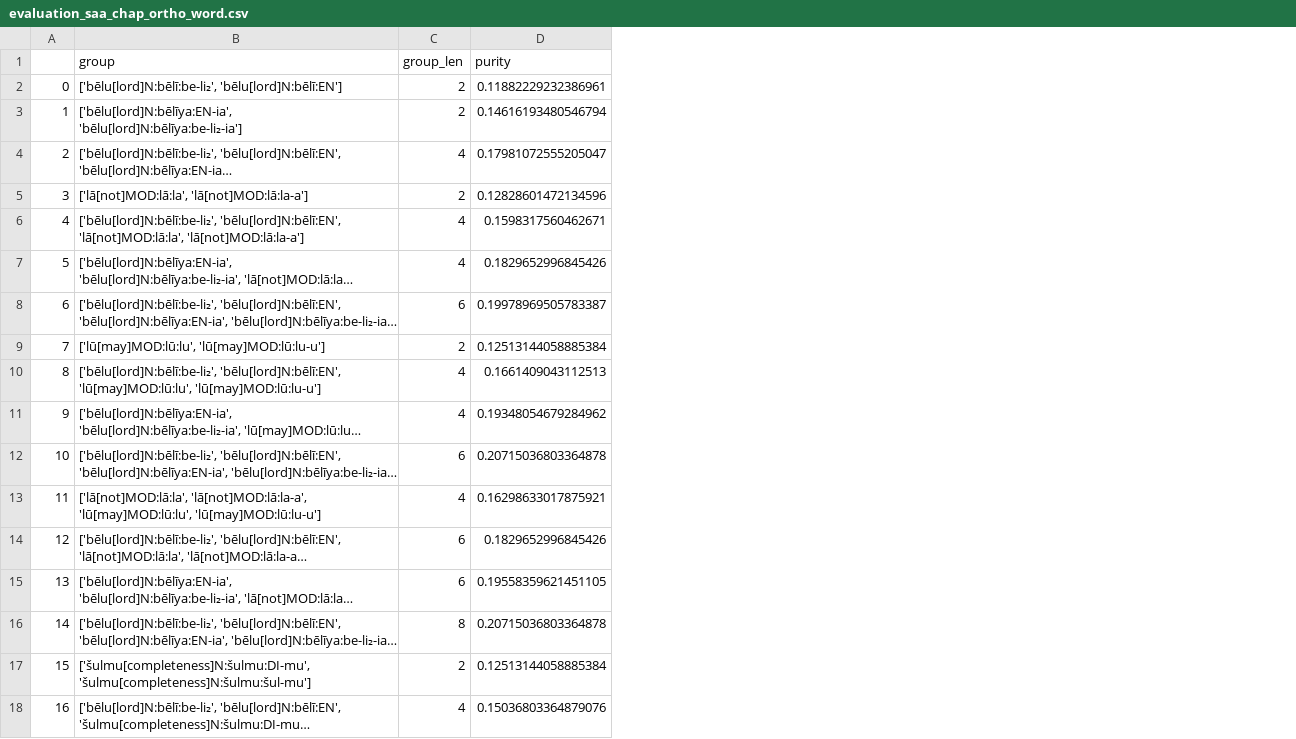
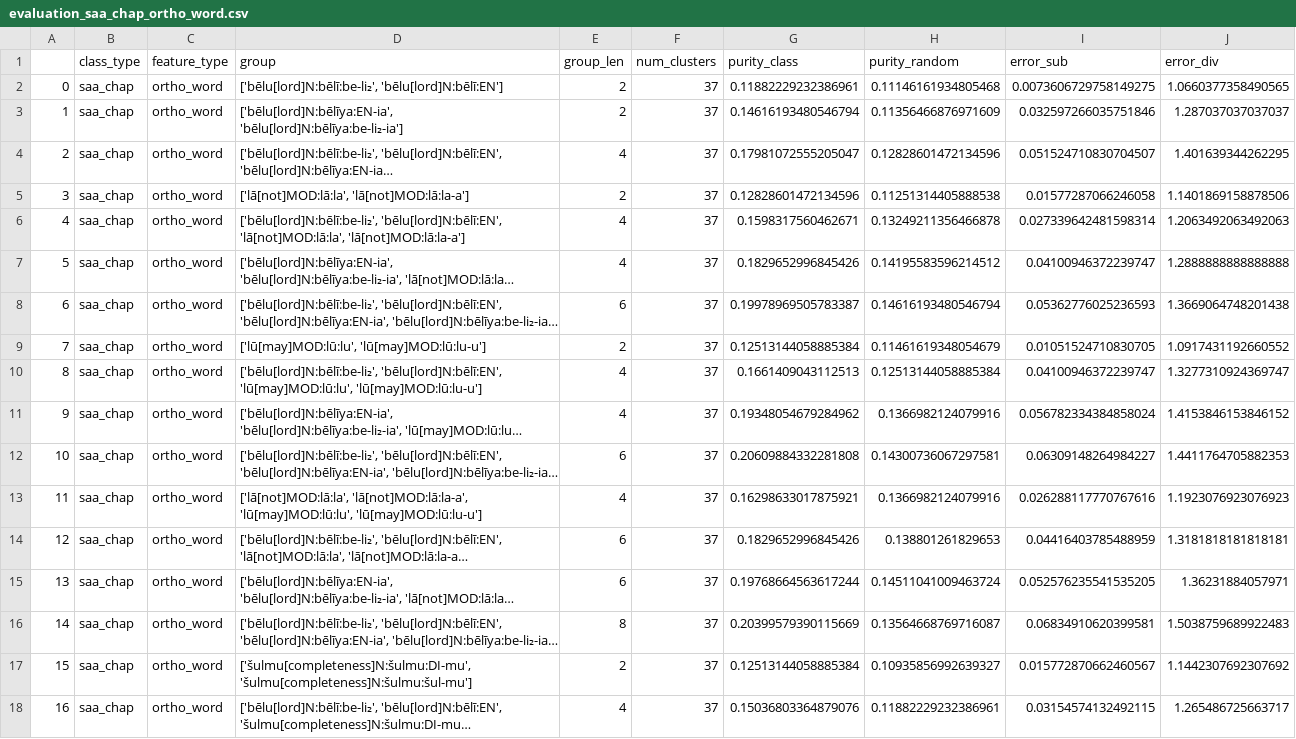
Before and after one commit to berkeleyprosopography/NA_Letters, a CSV file: output/evaluation_saa_chap_ortho_word.csv, drawn as a sheet; only a part is shown; long unchanged cells end in …; addresses are those after the commit; the diff covers the shown part only; the diff names each change by its address in the sheet, - before the commit and + after, or states it on an @@ line.

```diff
--- a/output/evaluation_saa_chap_ortho_word.csv
+++ b/output/evaluation_saa_chap_ortho_word.csv
+column B (class_type), rows 2-18: all saa_chap
+column C (feature_type), rows 2-18: all ortho_word
+column F (num_clusters), rows 2-18: all 37
+column H (purity_random), rows 2-18: 0.11146161934805468 | 0.11356466876971609 | 0.12828601472134596 | 0.11251314405888538 | 0.13249211356466878 | 0.14195583596214512 | 0.14616193480546794 | 0.11461619348054679 | 0.12513144058885384 | 0.1366982124079916 | 0.14300736067297581 | 0.1366982124079916 | 0.138801261829653 | 0.14511041009463724 | 0.13564668769716087 | 0.10935856992639327 | 0.11882229232386961
+column I (error_sub), rows 2-18: 0.0073606729758149275 | 0.032597266035751846 | 0.051524710830704507 | 0.01577287066246058 | 0.027339642481598314 | 0.04100946372239747 | 0.05362776025236593 | 0.01051524710830705 | 0.04100946372239747 | 0.056782334384858024 | 0.06309148264984227 | 0.026288117770767616 | 0.04416403785488959 | 0.052576235541535205 | 0.06834910620399581 | 0.015772870662460567 | 0.03154574132492115
+column J (error_div), rows 2-18: 1.0660377358490565 | 1.287037037037037 | 1.401639344262295 | 1.1401869158878506 | 1.2063492063492063 | 1.2888888888888888 | 1.3669064748201438 | 1.0917431192660552 | 1.3277310924369747 | 1.4153846153846152 | 1.4411764705882353 | 1.1923076923076923 | 1.3181818181818181 | 1.36231884057971 | 1.5038759689922483 | 1.1442307692307692 | 1.265486725663717
-G1: purity
+G1: purity_class
-G12 (purity_class): 0.20715036803364878
+G12 (purity_class): 0.20609884332281808
-G15 (purity_class): 0.19558359621451105
+G15 (purity_class): 0.19768664563617244
-G16 (purity_class): 0.20715036803364878
+G16 (purity_class): 0.20399579390115669
```
Also changed, not shown: 24 edited cells elsewhere in this file, output/evaluation_dossier_ortho_sign.csv, output/evaluation_dossier_ortho_word.csv, 8 other files.
